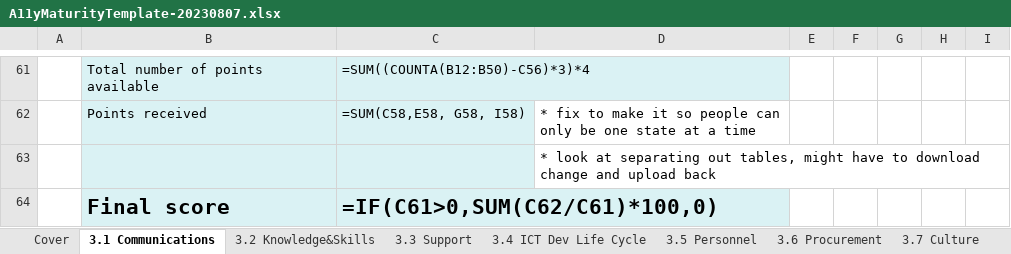
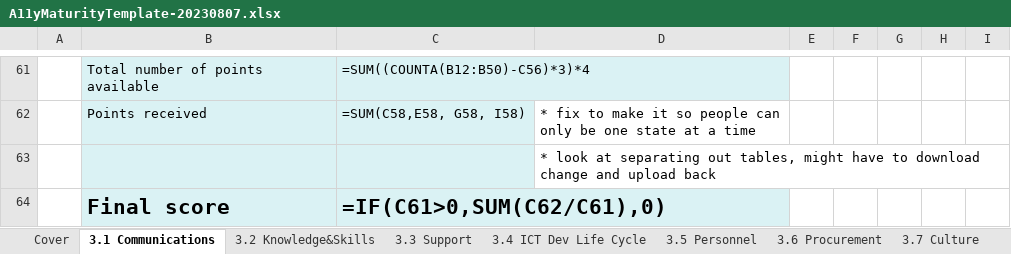
Before and after one commit to w3c/maturity-model, an Excel workbook: templates/A11yMaturityTemplate-20230807.xlsx, sheet 3.1 Communications, drawn as a sheet; only a part is shown, gaps mark what is left out; values as stored, in another font and other column widths than the file's, no borders; formulas are shown in place of their values; conditional formats not drawn; the diff names each change by its address in the sheet, - before the commit and + after, or states it on an @@ line.

Commit message:
fixed issue with some scoring and % calculations

```diff
--- a/templates/A11yMaturityTemplate-20230807.xlsx (sheet 3.1 Communications)
+++ b/templates/A11yMaturityTemplate-20230807.xlsx (sheet 3.1 Communications)
-C64: =IF(C61>0,SUM(C62/C61)*100,0)
+C64: =IF(C61>0,SUM(C62/C61),0)
```
Also changed, not shown: sheet 3.6 Procurement, sheet 3.4 ICT Dev Life Cycle.
